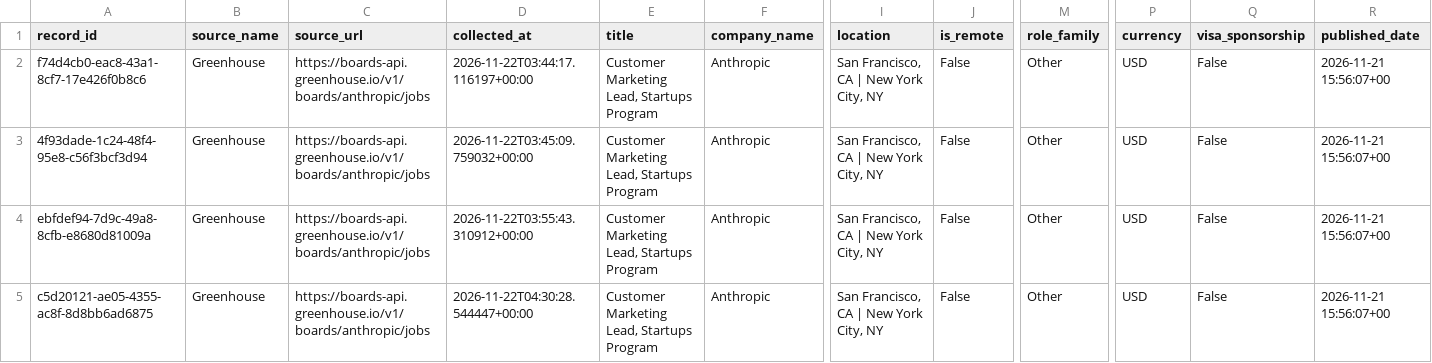
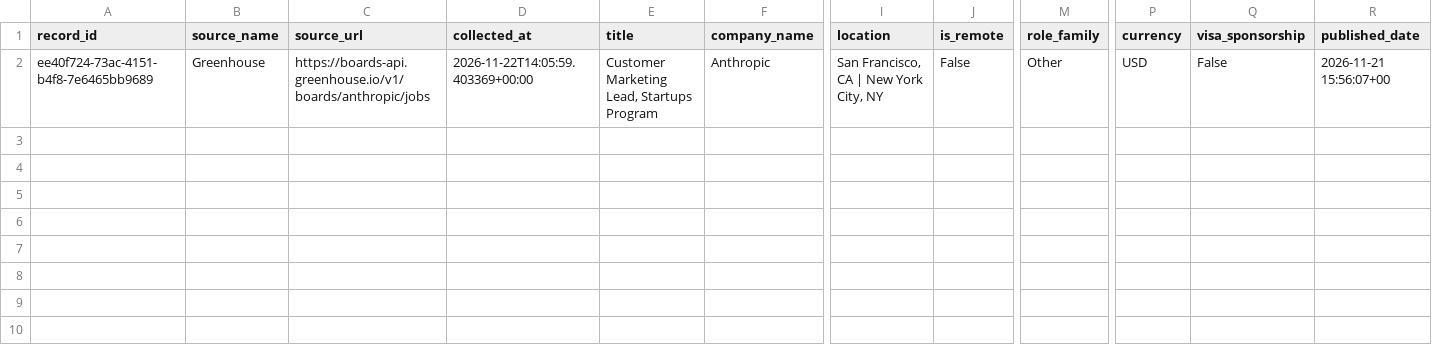
Before and after one commit to charansaiteja-cloud/frontieratlas, a CSV file: submission/jobs.csv, drawn as a sheet; only a part is shown, gaps mark what is left out; removed rows and columns are numbered as before the commit, all else as after; rows hold the shown columns only; the diff names each change by its address in the sheet, - before the commit and + after, or states it on an @@ line.

```diff
--- a/submission/jobs.csv
+++ b/submission/jobs.csv
-row 2: f74d4cb0-eac8-43a1-8cf7-17e426f0b8c6 | Greenhouse | https://boards-api.greenhouse.io/v1/boards/anthropic/jobs | 2026-11-22T03:44:17.116197+00:00 | Customer Marketing Lead, Startups Program | Anthropic | San Francisco, CA | New York City, NY | False | Other | USD | False | 2026-11-21 15:56:07+00
-A2 (record_id): 4f93dade-1c24-48f4-95e8-c56f3bcf3d94
+A2 (record_id): ee40f724-73ac-4151-b4f8-7e6465bb9689
-D2 (collected_at): 2026-11-22T03:45:09.759032+00:00
+D2 (collected_at): 2026-11-22T14:05:59.403369+00:00
-row 4: ebfdef94-7d9c-49a8-8cfb-e8680d81009a | Greenhouse | https://boards-api.greenhouse.io/v1/boards/anthropic/jobs | 2026-11-22T03:55:43.310912+00:00 | Customer Marketing Lead, Startups Program | Anthropic | San Francisco, CA | New York City, NY | False | Other | USD | False | 2026-11-21 15:56:07+00
-row 5: c5d20121-ae05-4355-ac8f-8d8bb6ad6875 | Greenhouse | https://boards-api.greenhouse.io/v1/boards/anthropic/jobs | 2026-11-22T04:30:28.544447+00:00 | Customer Marketing Lead, Startups Program | Anthropic | San Francisco, CA | New York City, NY | False | Other | USD | False | 2026-11-21 15:56:07+00
```
Also changed, not shown: submission/entity_mapping.csv, submission/news.csv, 8 other files.
